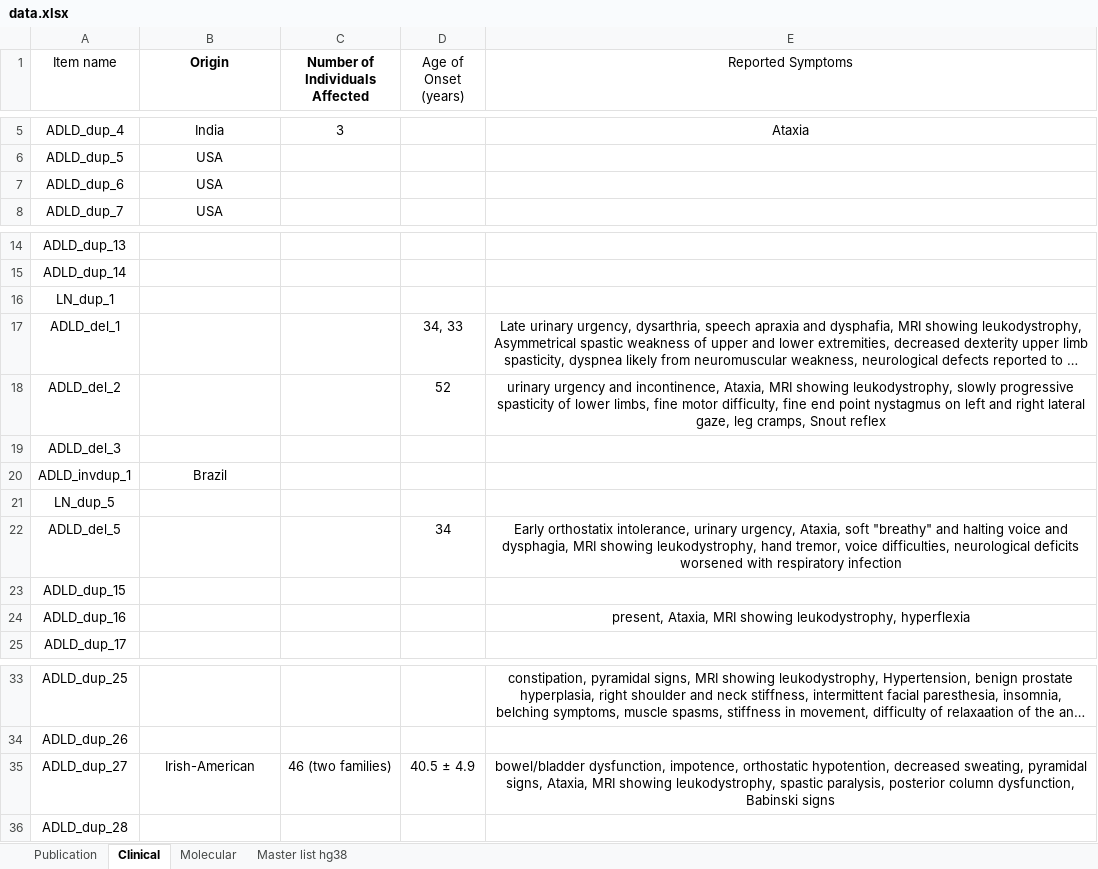
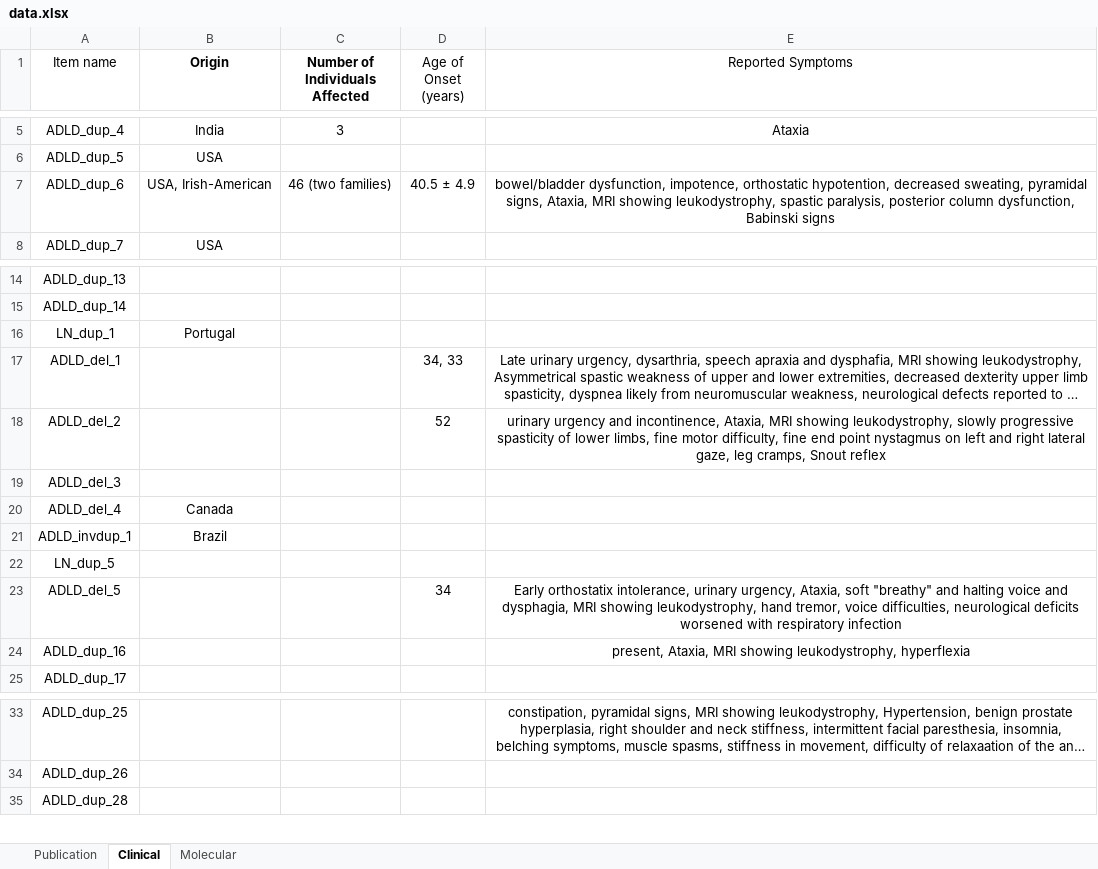
Before and after one commit to tshanebuckley/ADLD_track_hub, an Excel workbook: data/data.xlsx, sheet Clinical, drawn as a sheet; only a part is shown, gaps mark what is left out; long unchanged cells end in …; values as stored, in another font and other column widths than the file's, no borders; removed rows and columns are numbered as before the commit, all else as after; the diff names each change by its address in the sheet, - before the commit and + after, or states it on an @@ line.

```diff
--- a/data/data.xlsx (sheet Clinical)
+++ b/data/data.xlsx (sheet Clinical)
-sheet tab: Master list hg38
-B7 (Origin): USA
+B7 (Origin): USA, Irish-American
-C7 (Number of Individuals Affected): (empty)
+C7 (Number of Individuals Affected): 46 (two families)
-D7 (Age of Onset (years)): (empty)
+D7 (Age of Onset (years)): 40.5 ± 4.9
-E7 (Reported Symptoms): (empty)
+E7 (Reported Symptoms): bowel/bladder dysfunction, impotence, orthostatic hypotention, decreased sweating, pyramidal signs, Ataxia, MRI showing leukodystrophy, spastic paralysis, posterior column dysfunction, Babinski signs
-B16 (Origin): (empty)
+B16 (Origin): Portugal
+row 20: ADLD_del_4 | Canada
-row 23: ADLD_dup_15
-row 35: ADLD_dup_27 | Irish-American | 46 (two families) | 40.5 ± 4.9 | bowel/bladder dysfunction, impotence, orthostatic hypotention, decreased sweating, pyramidal signs, Ataxia, MRI showing leukodystrophy, spastic paralysis, posterior column dysfunction, Babinski signs
```
Also changed, not shown: sheet Molecular, sheet Publication, 3 other files.
